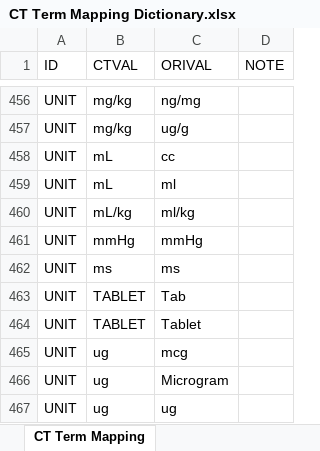
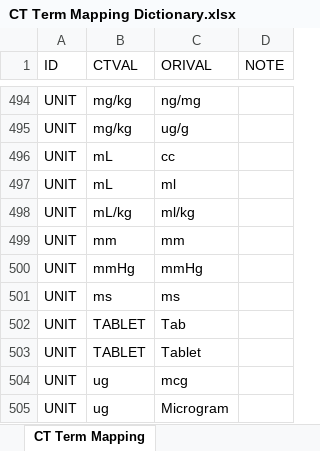
Before and after one commit to shirley-0110/Auto-Mock-SDTM-SPEC, an Excel workbook: config/CT Term Mapping Dictionary.xlsx, sheet CT Term Mapping, drawn as a sheet; only a part is shown, gaps mark what is left out; the shorter side is filled out with more unchanged rows; values as stored, in another font and other column widths than the file's, no borders; the diff covers the shown part only; the diff names each change by its address in the sheet, - before the commit and + after, or states it on an @@ line.

```diff
--- a/config/CT Term Mapping Dictionary.xlsx (sheet CT Term Mapping)
+++ b/config/CT Term Mapping Dictionary.xlsx (sheet CT Term Mapping)
+row 499: UNIT | mm | mm
```
Also changed, not shown: 38 added rows elsewhere in this sheet.
